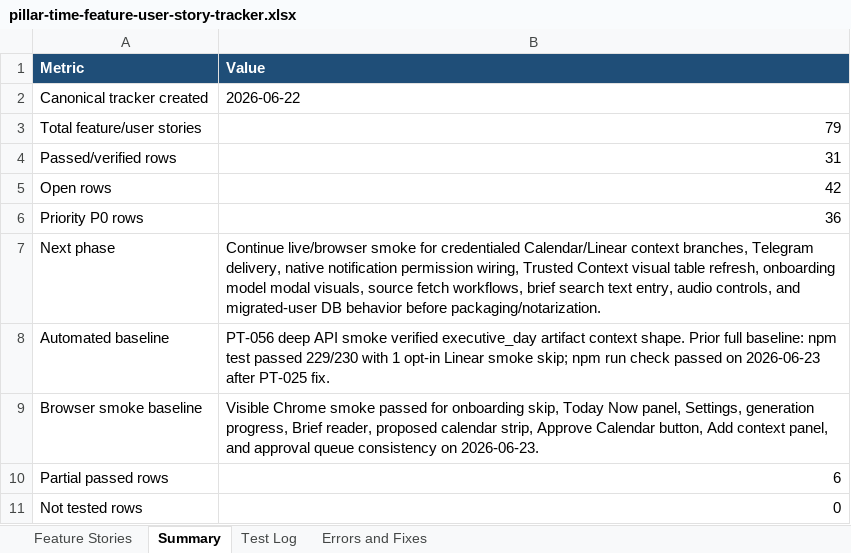
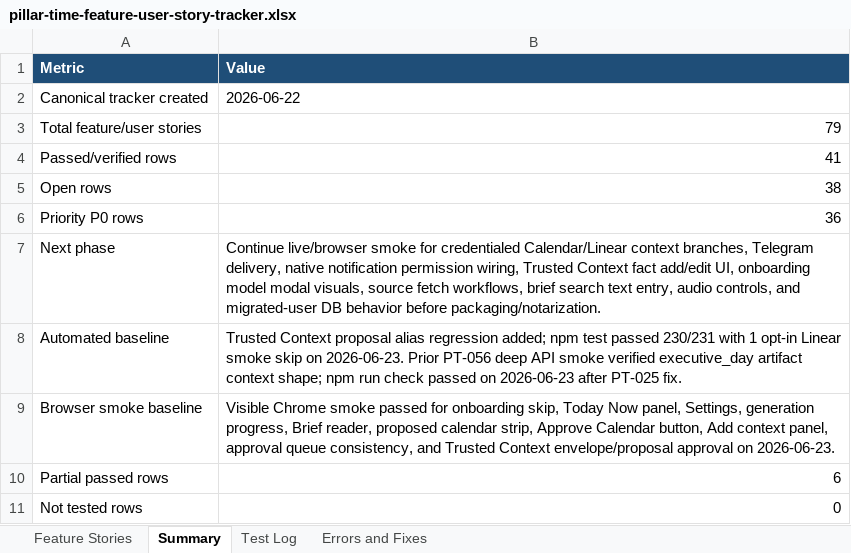
Before and after one commit to Transformation-Agency/pillar-time, an Excel workbook: docs/pillar-time-feature-user-story-tracker.xlsx, sheet Summary, drawn as a sheet; only a part is shown; values as stored, in another font and other column widths than the file's, no borders; the diff covers the shown part only; the diff names each change by its address in the sheet, - before the commit and + after, or states it on an @@ line.

Commit message:
Fix trusted context proposal values

```diff
--- a/docs/pillar-time-feature-user-story-tracker.xlsx (sheet Summary)
+++ b/docs/pillar-time-feature-user-story-tracker.xlsx (sheet Summary)
-B4 (Value): 31
+B4 (Value): 41
-B5 (Value): 42
+B5 (Value): 38
-B7 (Value): …Trusted Context visual table refresh, onboarding model…
+B7 (Value): …Trusted Context fact add/edit UI, onboarding model…
-B8 (Value): PT-056 deep API smoke verified executive_day artifact context shape. Prior full baseline: npm test passed 229/230 with 1 opt-in Linear smoke skip; npm run…
+B8 (Value): Trusted Context proposal alias regression added; npm test passed 230/231 with 1 opt-in Linear smoke skip on 2026-06-23. Prior PT-056 deep API smoke verified executive_day artifact context shape; npm run…
-B9 (Value): …context panel, and approval queue consistency on 2026-06-23.
+B9 (Value): …context panel, approval queue consistency, and Trusted Context envelope/proposal approval on 2026-06-23.
```
Also changed, not shown: 4 edited cells elsewhere in this sheet, sheet Feature Stories, sheet Test Log, 2 other files.
